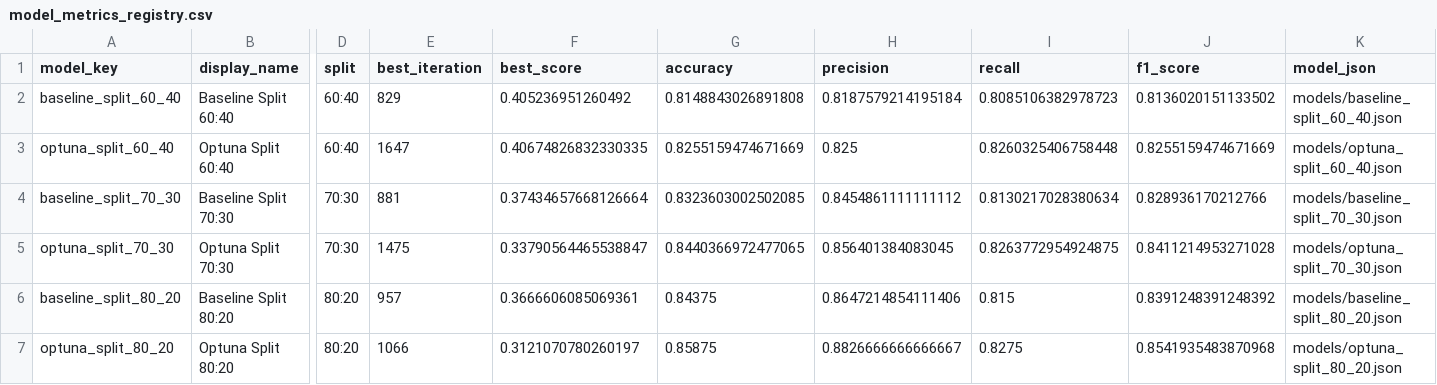
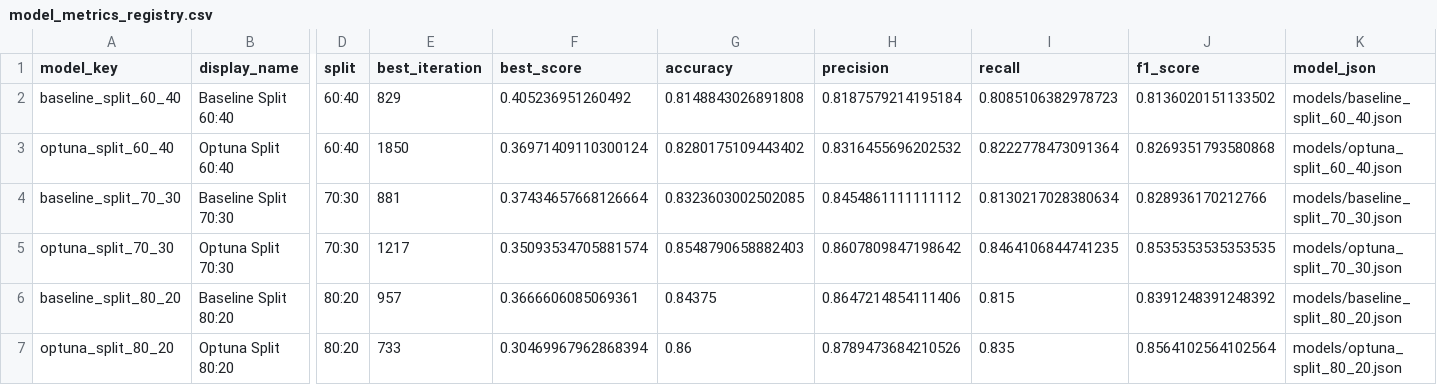
Before and after one commit to tiarapermataa/streamlit_water_quality_app, a CSV file: deployment_artifacts/model_metrics_registry.csv, drawn as a sheet; only a part is shown, gaps mark what is left out; the diff names each change by its address in the sheet, - before the commit and + after, or states it on an @@ line.

```diff
--- a/deployment_artifacts/model_metrics_registry.csv
+++ b/deployment_artifacts/model_metrics_registry.csv
-E3 (best_iteration): 1647
+E3 (best_iteration): 1850
-F3 (best_score): 0.40674826832330335
+F3 (best_score): 0.36971409110300124
-G3 (accuracy): 0.8255159474671669
+G3 (accuracy): 0.8280175109443402
-H3 (precision): 0.825
+H3 (precision): 0.8316455696202532
-I3 (recall): 0.8260325406758448
+I3 (recall): 0.8222778473091364
-J3 (f1_score): 0.8255159474671669
+J3 (f1_score): 0.8269351793580868
-E5 (best_iteration): 1475
+E5 (best_iteration): 1217
-F5 (best_score): 0.33790564465538847
+F5 (best_score): 0.35093534705881574
-G5 (accuracy): 0.8440366972477065
+G5 (accuracy): 0.8548790658882403
-H5 (precision): 0.856401384083045
+H5 (precision): 0.8607809847198642
-I5 (recall): 0.8263772954924875
+I5 (recall): 0.8464106844741235
-J5 (f1_score): 0.8411214953271028
+J5 (f1_score): 0.8535353535353535
-E7 (best_iteration): 1066
+E7 (best_iteration): 733
-F7 (best_score): 0.3121070780260197
+F7 (best_score): 0.30469967962868394
-G7 (accuracy): 0.85875
+G7 (accuracy): 0.86
-H7 (precision): 0.8826666666666667
+H7 (precision): 0.8789473684210526
-I7 (recall): 0.8275
+I7 (recall): 0.835
-J7 (f1_score): 0.8541935483870968
+J7 (f1_score): 0.8564102564102564
```
Also changed, not shown: deployment_artifacts/optuna_trials/optuna_trials_split_60_40.csv, deployment_artifacts/optuna_trials/optuna_trials_split_70_30.csv, 10 other files.
